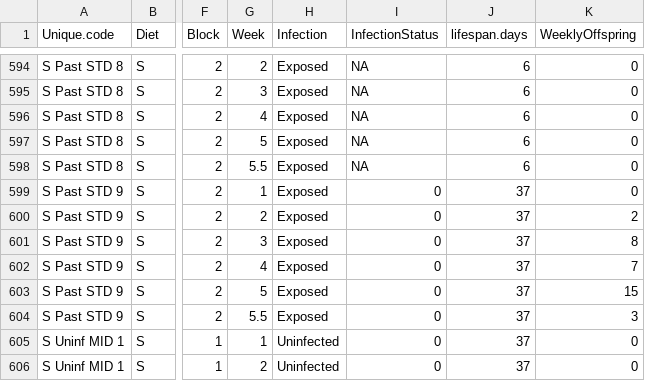
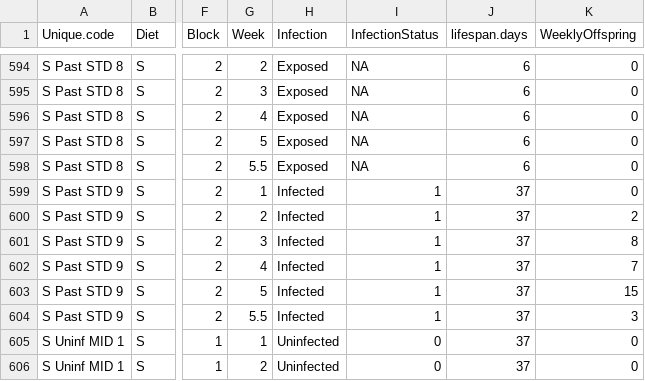
Before and after one commit to mlfearon/resource-quality-expt, a CSV file: data/ResourceQuality_Pasteuria_Full_ByExptWeek.csv, drawn as a sheet; only a part is shown, gaps mark what is left out; the diff covers the shown part only; the diff names each change by its address in the sheet, - before the commit and + after, or states it on an @@ line.

```diff
--- a/data/ResourceQuality_Pasteuria_Full_ByExptWeek.csv
+++ b/data/ResourceQuality_Pasteuria_Full_ByExptWeek.csv
-H599:H604 (Infection): Exposed
+H599:H604 (Infection): Infected
-I599:I604 (InfectionStatus): 0
+I599:I604 (InfectionStatus): 1
```
Also changed, not shown: 72 edited cells elsewhere in this file, data/ResourceQuality_Metsch_Full.csv, data/ResourceQuality_Metsch_Full_ByExptWeek.csv, 1 other file.
